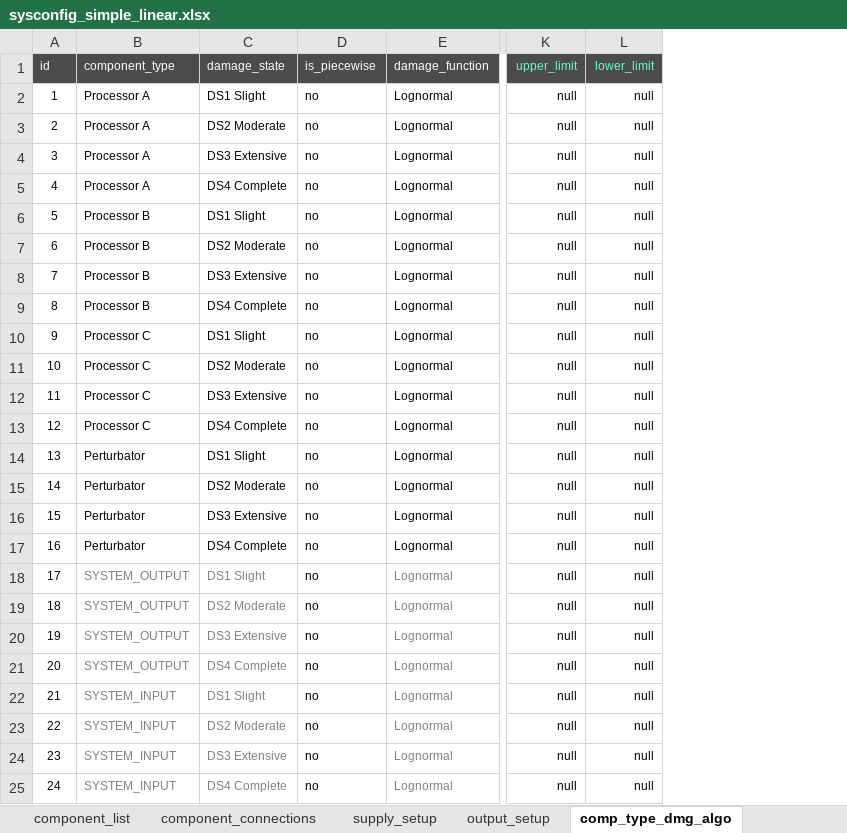
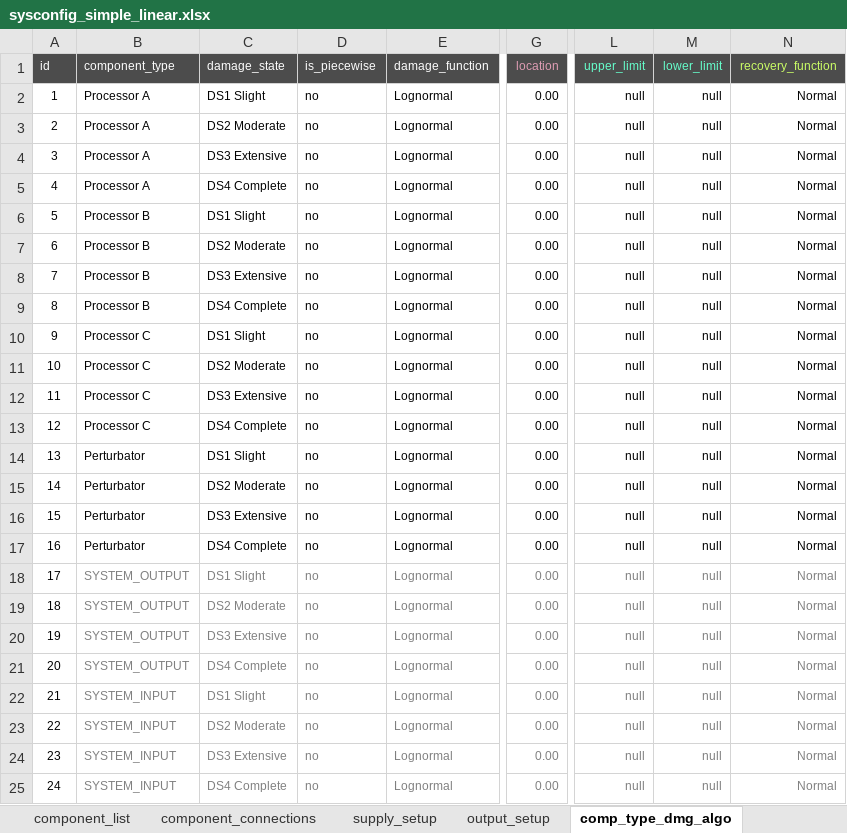
Before and after one commit to GeoscienceAustralia/sira, an Excel workbook: models/test_structures/sysconfig_simple_linear.xlsx, sheet comp_type_dmg_algo, drawn as a sheet; only a part is shown, gaps mark what is left out; values as stored, in another font and other column widths than the file's, no borders; addresses are those after the commit; the diff names each change by its address in the sheet, - before the commit and + after, or states it on an @@ line.

Commit message:
Model def file structure updates.

```diff
--- a/models/test_structures/sysconfig_simple_linear.xlsx (sheet comp_type_dmg_algo)
+++ b/models/test_structures/sysconfig_simple_linear.xlsx (sheet comp_type_dmg_algo)
+column G (location), rows 2-25: all 0.00
+column N (recovery_function), rows 2-25: all Normal
-D18:D25 text colour: black
+D18:D25 text colour: #7F7F7F
-L18:M25 text colour: black
+L18:M25 text colour: #7F7F7F
```
Also changed, not shown: formulas that keep their value, models/potable_water_treatment_plant/sysconfig_pwtp_400ML.xlsx, models/test_structures/piecewise_test.xlsx, 17 other files.
